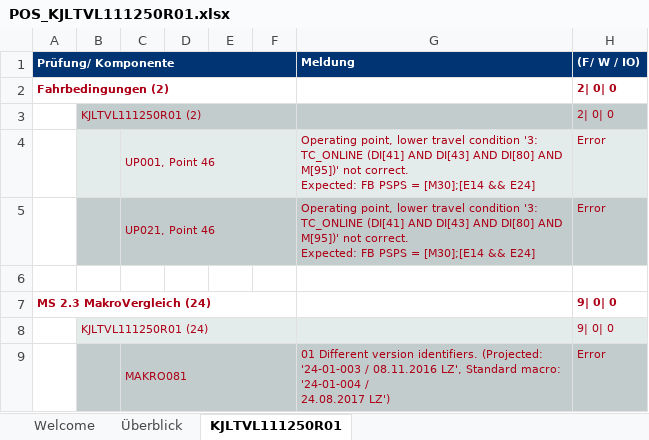
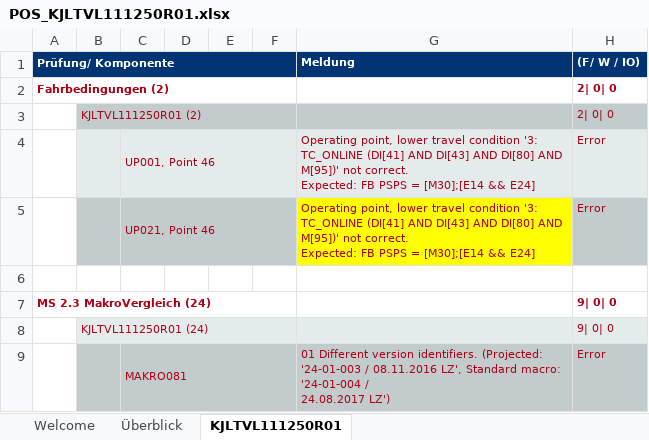
Before and after one commit to JuniorNatalin/VASC, an Excel workbook: KJLTVX/Corrigidos/LTVL/POS_KJLTVL111250R01.xlsx, sheet KJLTVL111250R01, drawn as a sheet; only a part is shown; values as stored, in another font and other column widths than the file's, no borders; the diff names each change by its address in the sheet, - before the commit and + after, or states it on an @@ line.

```diff
--- a/KJLTVX/Corrigidos/LTVL/POS_KJLTVL111250R01.xlsx (sheet KJLTVL111250R01)
+++ b/KJLTVX/Corrigidos/LTVL/POS_KJLTVL111250R01.xlsx (sheet KJLTVL111250R01)
-G5 fill: #C2CCCC
+G5 fill: #FFFF00
```
Also changed, not shown: KJLTVX/Corrigidos/LTVL/POS_KJLTVL111120R01.xlsx, KJLTVX/Status_Robo.xlsx, 1 other file.
